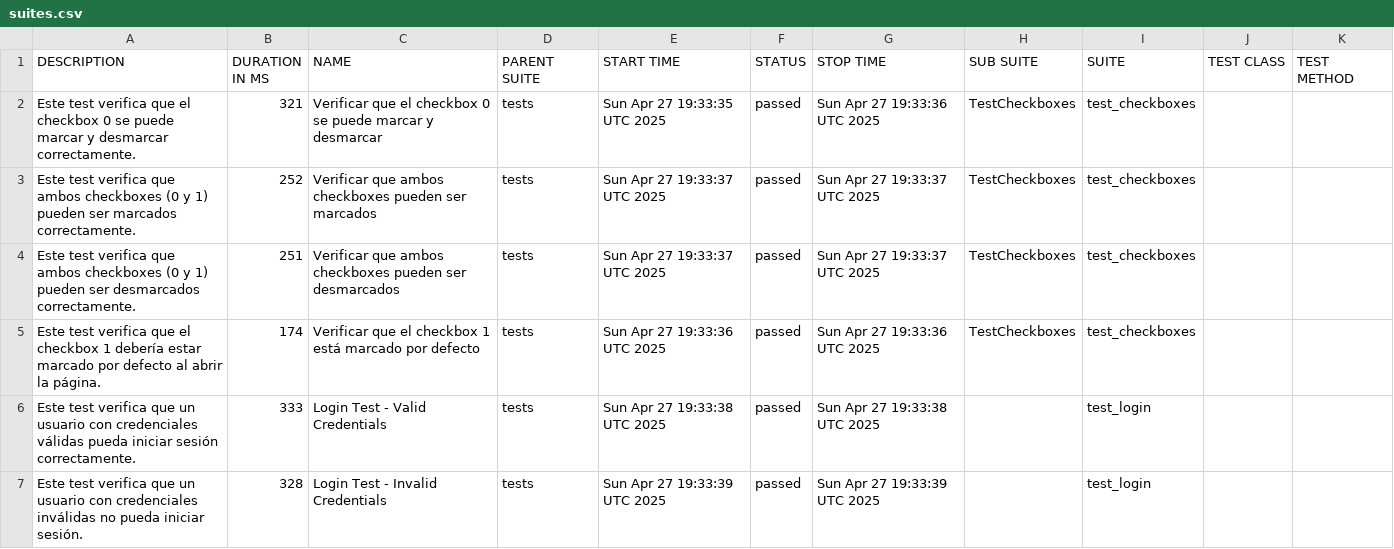
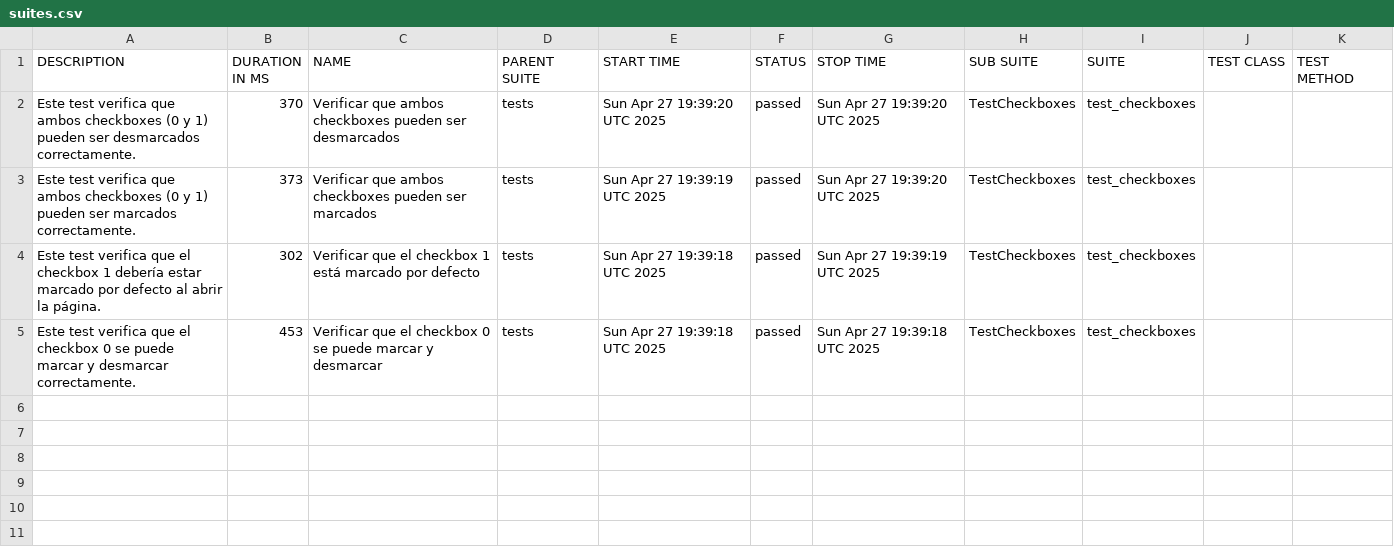
Before and after one commit to LeoBaiz/automation_test_framework, a CSV file: data/suites.csv, drawn as a sheet.

```diff
--- a/data/suites.csv
+++ b/data/suites.csv
@@ -1,7 +1,5 @@
 "DESCRIPTION","DURATION IN MS","NAME","PARENT SUITE","START TIME","STATUS","STOP TIME","SUB SUITE","SUITE","TEST CLASS","TEST METHOD"
-"Este test verifica que el checkbox 0 se puede marcar y desmarcar correctamente.","321","Verificar que el checkbox 0 se puede marcar y desmarcar","tests","Sun Apr 27 19:33:35 UTC 2025","passed","Sun Apr 27 19:33:36 UTC 2025","TestCheckboxes","test_checkboxes","",""
-"Este test verifica que ambos checkboxes (0 y 1) pueden ser marcados correctamente.","252","Verificar que ambos checkboxes pueden ser marcados","tests","Sun Apr 27 19:33:37 UTC 2025","passed","Sun Apr 27 19:33:37 UTC 2025","TestCheckboxes","test_checkboxes","",""
-"Este test verifica que ambos checkboxes (0 y 1) pueden ser desmarcados correctamente.","251","Verificar que ambos checkboxes pueden ser desmarcados","tests","Sun Apr 27 19:33:37 UTC 2025","passed","Sun Apr 27 19:33:37 UTC 2025","TestCheckboxes","test_checkboxes","",""
-"Este test verifica que el checkbox 1 debería estar marcado por defecto al abrir la página.","174","Verificar que el checkbox 1 está marcado por defecto","tests","Sun Apr 27 19:33:36 UTC 2025","passed","Sun Apr 27 19:33:36 UTC 2025","TestCheckboxes","test_checkboxes","",""
-"Este test verifica que un usuario con credenciales válidas pueda iniciar sesión correctamente.","333","Login Test - Valid Credentials","tests","Sun Apr 27 19:33:38 UTC 2025","passed","Sun Apr 27 19:33:38 UTC 2025","","test_login","",""
-"Este test verifica que un usuario con credenciales inválidas no pueda iniciar sesión.","328","Login Test - Invalid Credentials","tests","Sun Apr 27 19:33:39 UTC 2025","passed","Sun Apr 27 19:33:39 UTC 2025","","test_login","",""
+"Este test verifica que ambos checkboxes (0 y 1) pueden ser desmarcados correctamente.","370","Verificar que ambos checkboxes pueden ser desmarcados","tests","Sun Apr 27 19:39:20 UTC 2025","passed","Sun Apr 27 19:39:20 UTC 2025","TestCheckboxes","test_checkboxes","",""
+"Este test verifica que ambos checkboxes (0 y 1) pueden ser marcados correctamente.","373","Verificar que ambos checkboxes pueden ser marcados","tests","Sun Apr 27 19:39:19 UTC 2025","passed","Sun Apr 27 19:39:20 UTC 2025","TestCheckboxes","test_checkboxes","",""
+"Este test verifica que el checkbox 1 debería estar marcado por defecto al abrir la página.","302","Verificar que el checkbox 1 está marcado por defecto","tests","Sun Apr 27 19:39:18 UTC 2025","passed","Sun Apr 27 19:39:19 UTC 2025","TestCheckboxes","test_checkboxes","",""
+"Este test verifica que el checkbox 0 se puede marcar y desmarcar correctamente.","453","Verificar que el checkbox 0 se puede marcar y desmarcar","tests","Sun Apr 27 19:39:18 UTC 2025","passed","Sun Apr 27 19:39:18 UTC 2025","TestCheckboxes","test_checkboxes","",""
```
Also changed, not shown: 31 other files.
